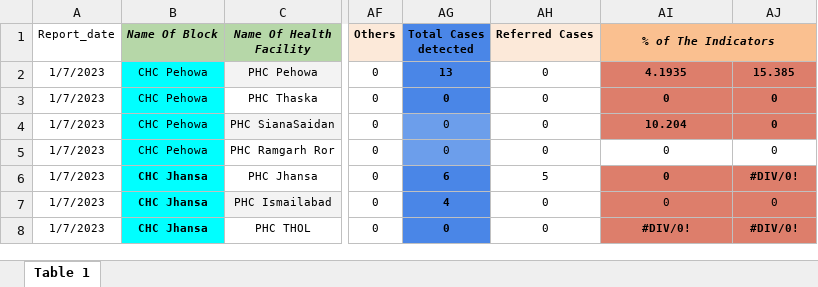
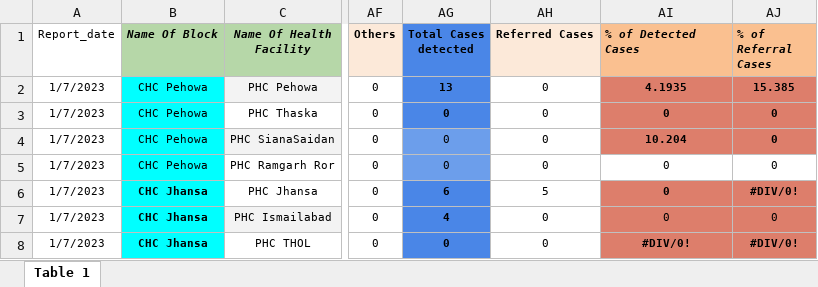
Before and after one commit to vksinglakkr/DashBoard_Nirogi, an Excel workbook: Nirogi Haryana Dataset.xlsx, sheet Table 1, drawn as a sheet; only a part is shown, gaps mark what is left out; values as stored, in another font and other column widths than the file's, no borders; the diff names each change by its address in the sheet, - before the commit and + after, or states it on an @@ line.

```diff
--- a/Nirogi Haryana Dataset.xlsx (sheet Table 1)
+++ b/Nirogi Haryana Dataset.xlsx (sheet Table 1)
-AI1: % of The Indicators
+AI1: % of Detected Cases
-AI1 alignment: center
+AI1 alignment: left
-AI1:AJ1 merged
-AJ1: (empty)
+AJ1: % of Referral Cases
```
Also changed, not shown: 1 other file.
